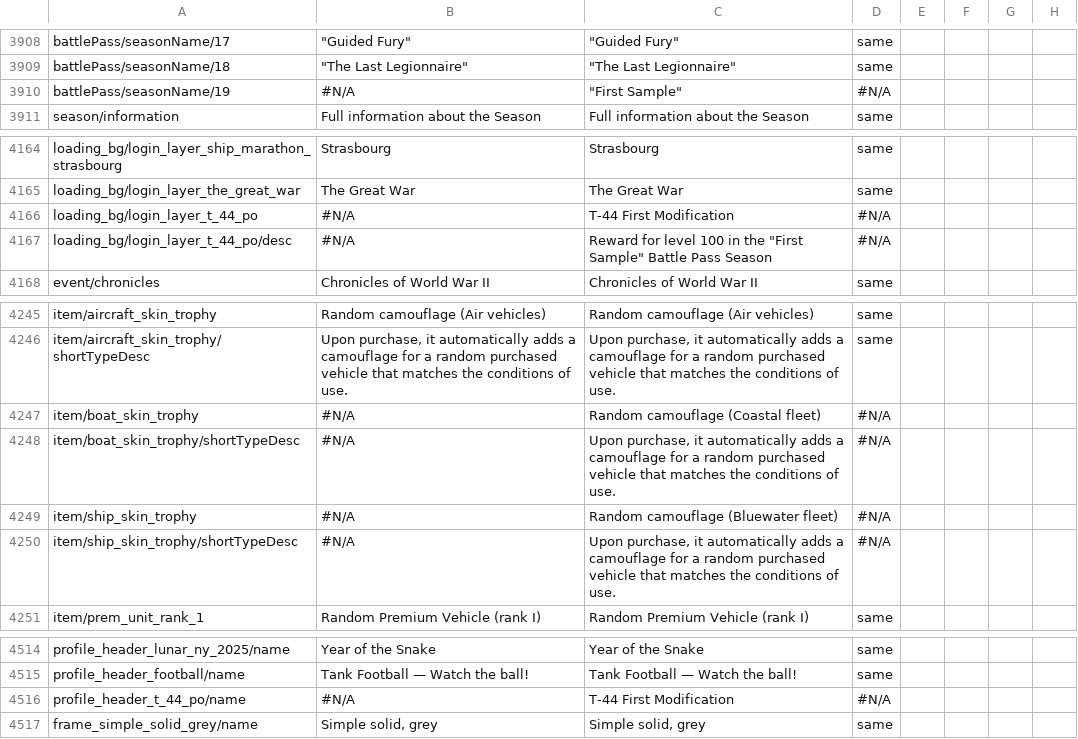
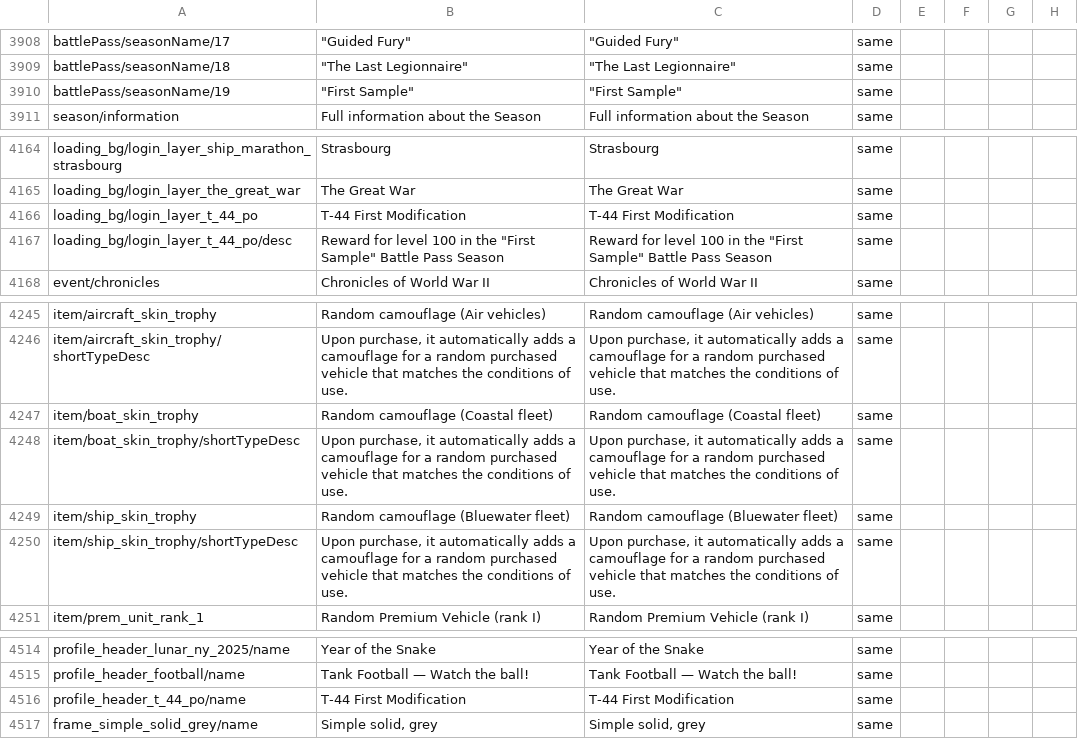
Before and after one commit to mikechuy/SCAM, a CSV file: menu.csv, drawn as a sheet; only a part is shown, gaps mark what is left out; the diff names each change by its address in the sheet, - before the commit and + after, or states it on an @@ line.

```diff
--- a/menu.csv
+++ b/menu.csv
-B3910: #N/A
+B3910: "First Sample"
-D3910: #N/A
+D3910: same
-B4166: #N/A
+B4166: T-44 First Modification
-D4166:D4167: #N/A
+D4166:D4167: same
-B4167: #N/A
+B4167: Reward for level 100 in the "First Sample" Battle Pass Season
-B4247: #N/A
+B4247: Random camouflage (Coastal fleet)
-D4247:D4250: #N/A
+D4247:D4250: same
-B4248: #N/A
+B4248: Upon purchase, it automatically adds a camouflage for a random purchased vehicle that matches the conditions of use.
-B4249: #N/A
+B4249: Random camouflage (Bluewater fleet)
-B4250: #N/A
+B4250: Upon purchase, it automatically adds a camouflage for a random purchased vehicle that matches the conditions of use.
-B4516: #N/A
+B4516: T-44 First Modification
-D4516: #N/A
+D4516: same
```
Also changed, not shown: units_weaponry.csv, 1 other file.
